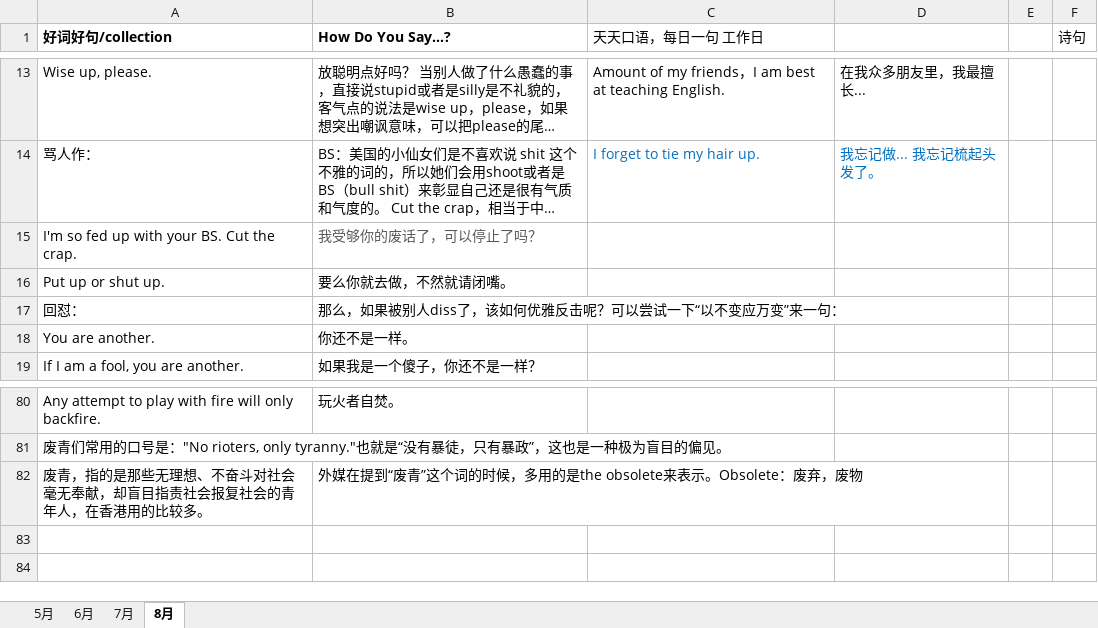
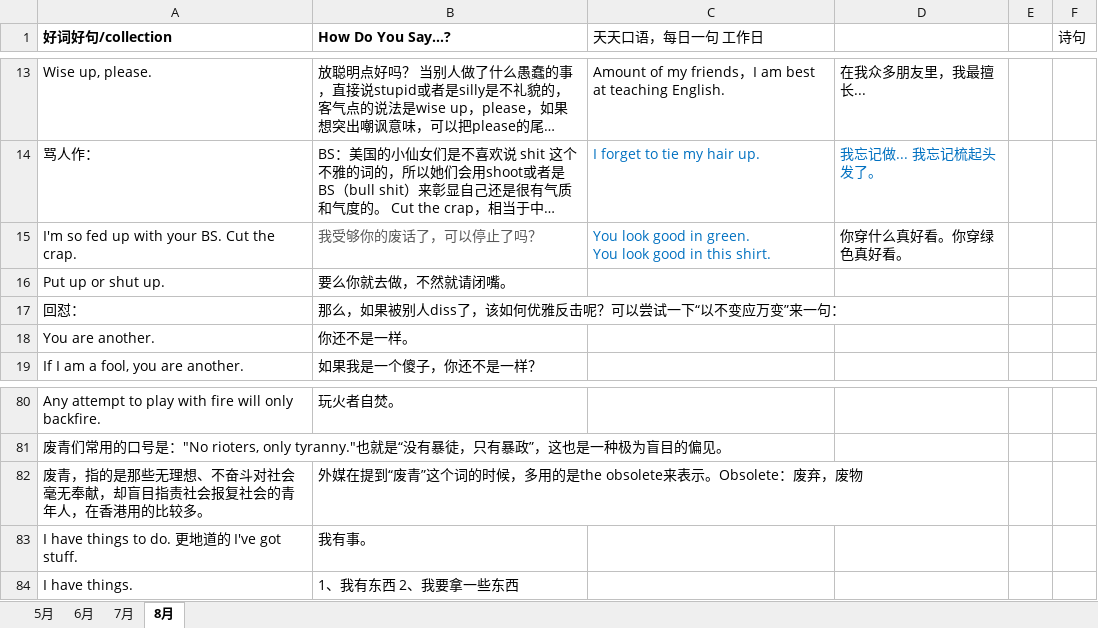
Before and after one commit to happyhani/studyEnglish, an Excel workbook: 2019.xlsx, sheet 8月, drawn as a sheet; only a part is shown, gaps mark what is left out; long unchanged cells end in …; values as stored, in another font and other column widths than the file's, no borders; ↵ is a line break in a cell; the diff names each change by its address in the sheet, - before the commit and + after, or states it on an @@ line.

Commit message:
我有事怎么说，你穿...真好看的口语

```diff
--- a/2019.xlsx (sheet 8月)
+++ b/2019.xlsx (sheet 8月)
-C15 (天天口语，每日一句 工作日): (empty)
+C15 (天天口语，每日一句 工作日): You look good in green. ↵ You look good in this shirt.
-D15: (empty)
+D15: 你穿什么真好看。你穿绿色真好看。
+row 83: I have things to do. 更地道的 I've got stuff. | 我有事。
+row 84: I have things. | 1、我有东西 2、我要拿一些东西
```
